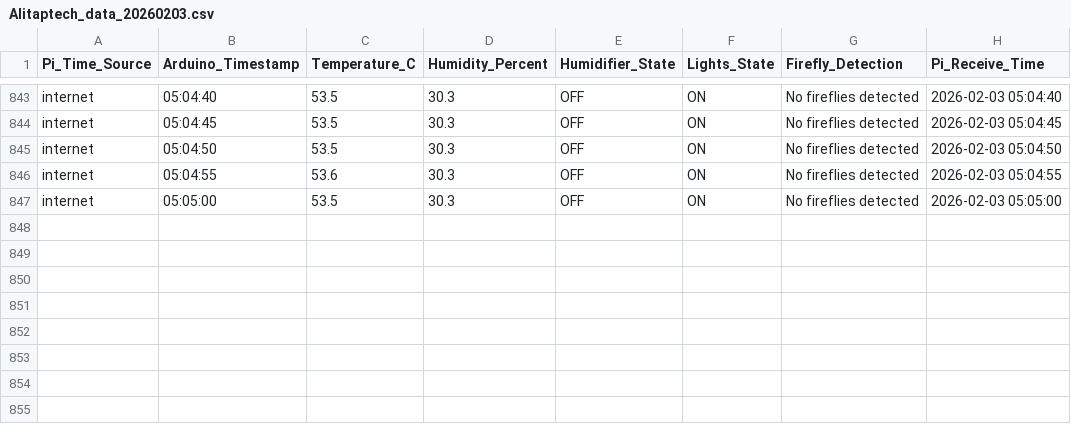
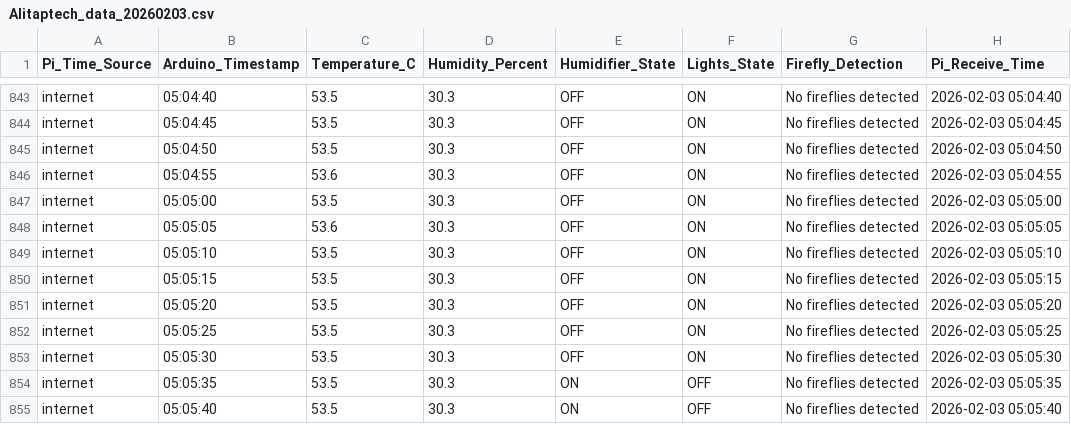
Before and after one commit to Alitaptech/firefly-data, a CSV file: data/Alitaptech_data_20260203.csv, drawn as a sheet; only a part is shown, gaps mark what is left out.

Commit message:
Data update 2026-02-03 05:05:41 - 1 file(s) changed

```diff
--- a/data/Alitaptech_data_20260203.csv
+++ b/data/Alitaptech_data_20260203.csv
@@ -847 +847,9 @@ internet,05:04:55,53.6,30.3,OFF,ON,No fireflies detected,2026-02-03 05:04:55
 internet,05:05:00,53.5,30.3,OFF,ON,No fireflies detected,2026-02-03 05:05:00
+internet,05:05:05,53.6,30.3,OFF,ON,No fireflies detected,2026-02-03 05:05:05
+internet,05:05:10,53.5,30.3,OFF,ON,No fireflies detected,2026-02-03 05:05:10
+internet,05:05:15,53.5,30.3,OFF,ON,No fireflies detected,2026-02-03 05:05:15
+internet,05:05:20,53.5,30.3,OFF,ON,No fireflies detected,2026-02-03 05:05:20
+internet,05:05:25,53.5,30.3,OFF,ON,No fireflies detected,2026-02-03 05:05:25
+internet,05:05:30,53.5,30.3,OFF,ON,No fireflies detected,2026-02-03 05:05:30
+internet,05:05:35,53.5,30.3,ON,OFF,No fireflies detected,2026-02-03 05:05:35
+internet,05:05:40,53.5,30.3,ON,OFF,No fireflies detected,2026-02-03 05:05:40
```
